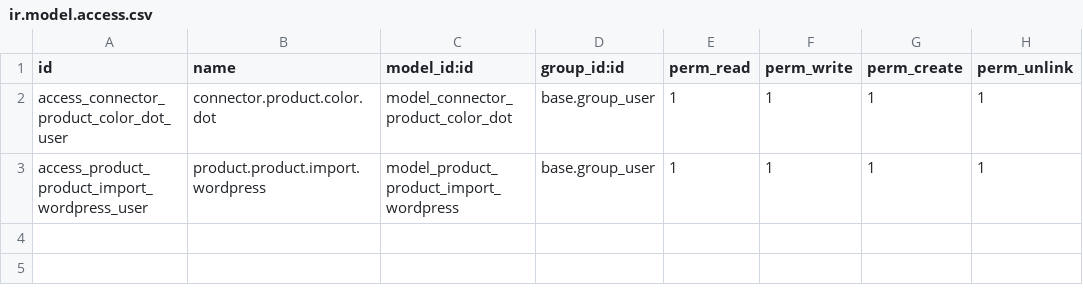
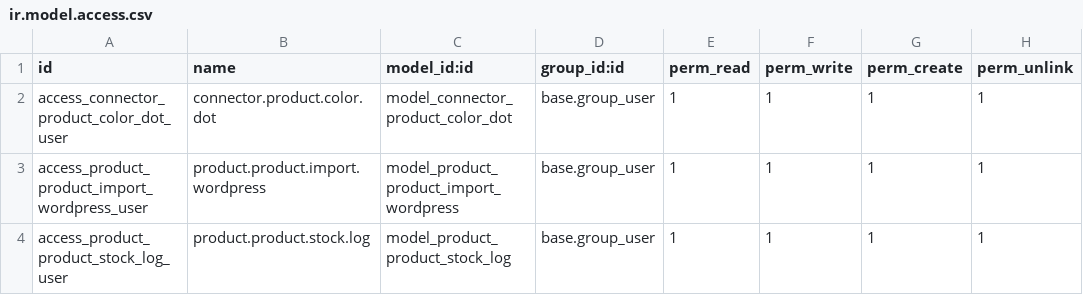
Before and after one commit to Micronaet/micronaet-wordpress, a CSV file: wp_attribute/security/ir.model.access.csv, drawn as a sheet.

Commit message:
add log event list

```diff
--- a/wp_attribute/security/ir.model.access.csv
+++ b/wp_attribute/security/ir.model.access.csv
@@ -3 +3,2 @@ access_connector_product_color_dot_user,connector.product.color.dot,model_connec
 access_product_product_import_wordpress_user,product.product.import.wordpress,model_product_product_import_wordpress,base.group_user,1,1,1,1
+access_product_product_stock_log_user,product.product.stock.log,model_product_product_stock_log,base.group_user,1,1,1,1
```
Also changed, not shown: 1 other file.
